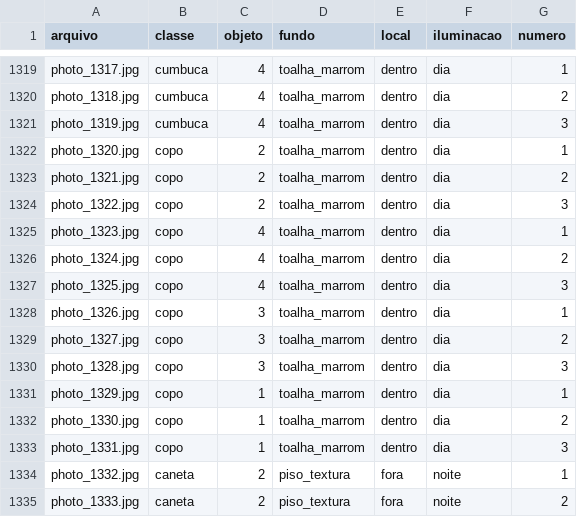
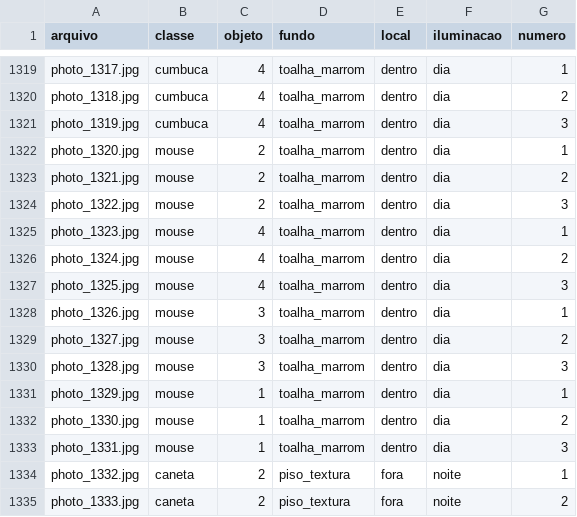
Before and after one commit to ikedawalk/mac0417, a CSV file: ep01/metadata_ep01.csv, drawn as a sheet; only a part is shown, gaps mark what is left out.

Commit message:
arruma metadata

```diff
--- a/ep01/metadata_ep01.csv
+++ b/ep01/metadata_ep01.csv
@@ -1321,14 +1321,14 @@ photo_1318.jpg,cumbuca,4,toalha_marrom,dentro,dia,2
 photo_1319.jpg,cumbuca,4,toalha_marrom,dentro,dia,3
-photo_1320.jpg,copo,2,toalha_marrom,dentro,dia,1
-photo_1321.jpg,copo,2,toalha_marrom,dentro,dia,2
-photo_1322.jpg,copo,2,toalha_marrom,dentro,dia,3
-photo_1323.jpg,copo,4,toalha_marrom,dentro,dia,1
-photo_1324.jpg,copo,4,toalha_marrom,dentro,dia,2
-photo_1325.jpg,copo,4,toalha_marrom,dentro,dia,3
-photo_1326.jpg,copo,3,toalha_marrom,dentro,dia,1
-photo_1327.jpg,copo,3,toalha_marrom,dentro,dia,2
-photo_1328.jpg,copo,3,toalha_marrom,dentro,dia,3
-photo_1329.jpg,copo,1,toalha_marrom,dentro,dia,1
-photo_1330.jpg,copo,1,toalha_marrom,dentro,dia,2
-photo_1331.jpg,copo,1,toalha_marrom,dentro,dia,3
+photo_1320.jpg,mouse,2,toalha_marrom,dentro,dia,1
+photo_1321.jpg,mouse,2,toalha_marrom,dentro,dia,2
+photo_1322.jpg,mouse,2,toalha_marrom,dentro,dia,3
+photo_1323.jpg,mouse,4,toalha_marrom,dentro,dia,1
+photo_1324.jpg,mouse,4,toalha_marrom,dentro,dia,2
+photo_1325.jpg,mouse,4,toalha_marrom,dentro,dia,3
+photo_1326.jpg,mouse,3,toalha_marrom,dentro,dia,1
+photo_1327.jpg,mouse,3,toalha_marrom,dentro,dia,2
+photo_1328.jpg,mouse,3,toalha_marrom,dentro,dia,3
+photo_1329.jpg,mouse,1,toalha_marrom,dentro,dia,1
+photo_1330.jpg,mouse,1,toalha_marrom,dentro,dia,2
+photo_1331.jpg,mouse,1,toalha_marrom,dentro,dia,3
 photo_1332.jpg,caneta,2,piso_textura,fora,noite,1
```
